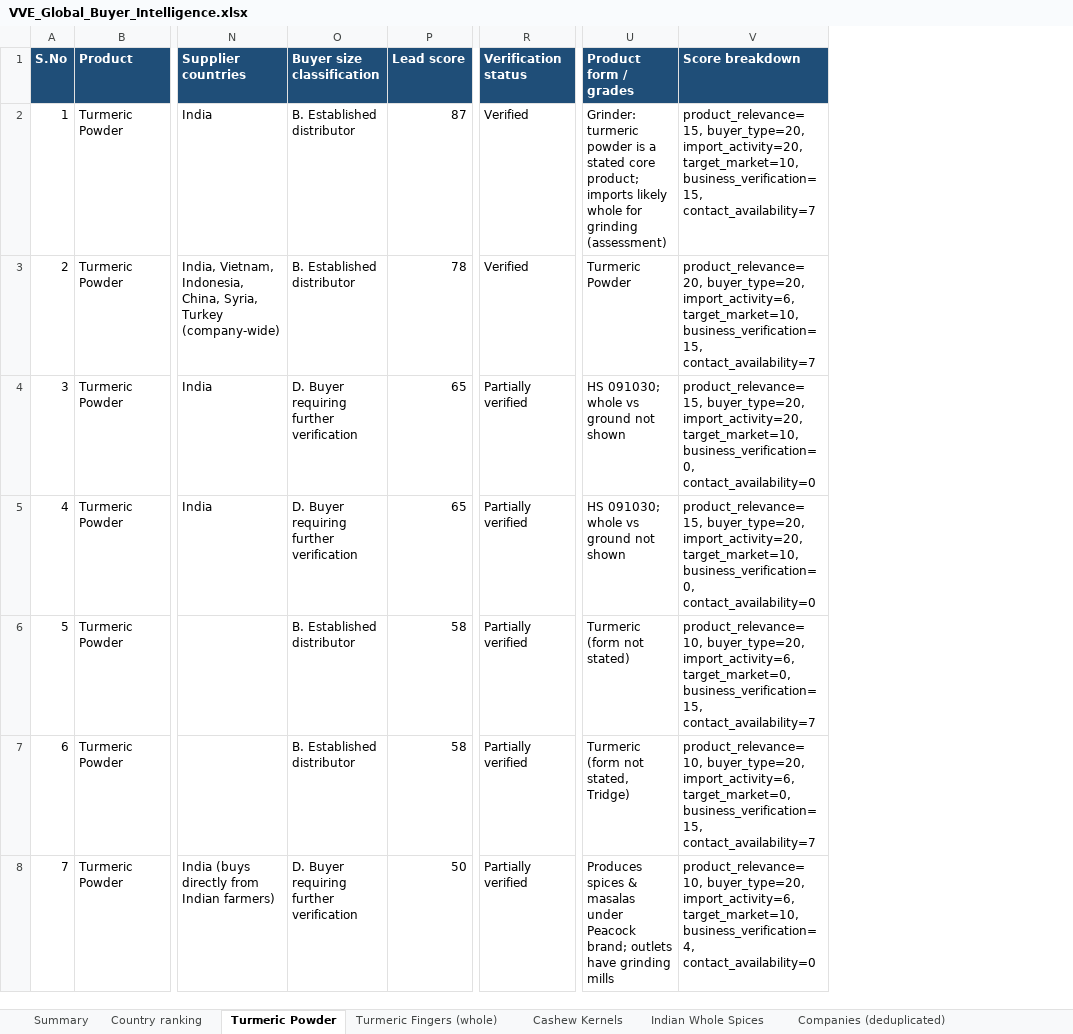
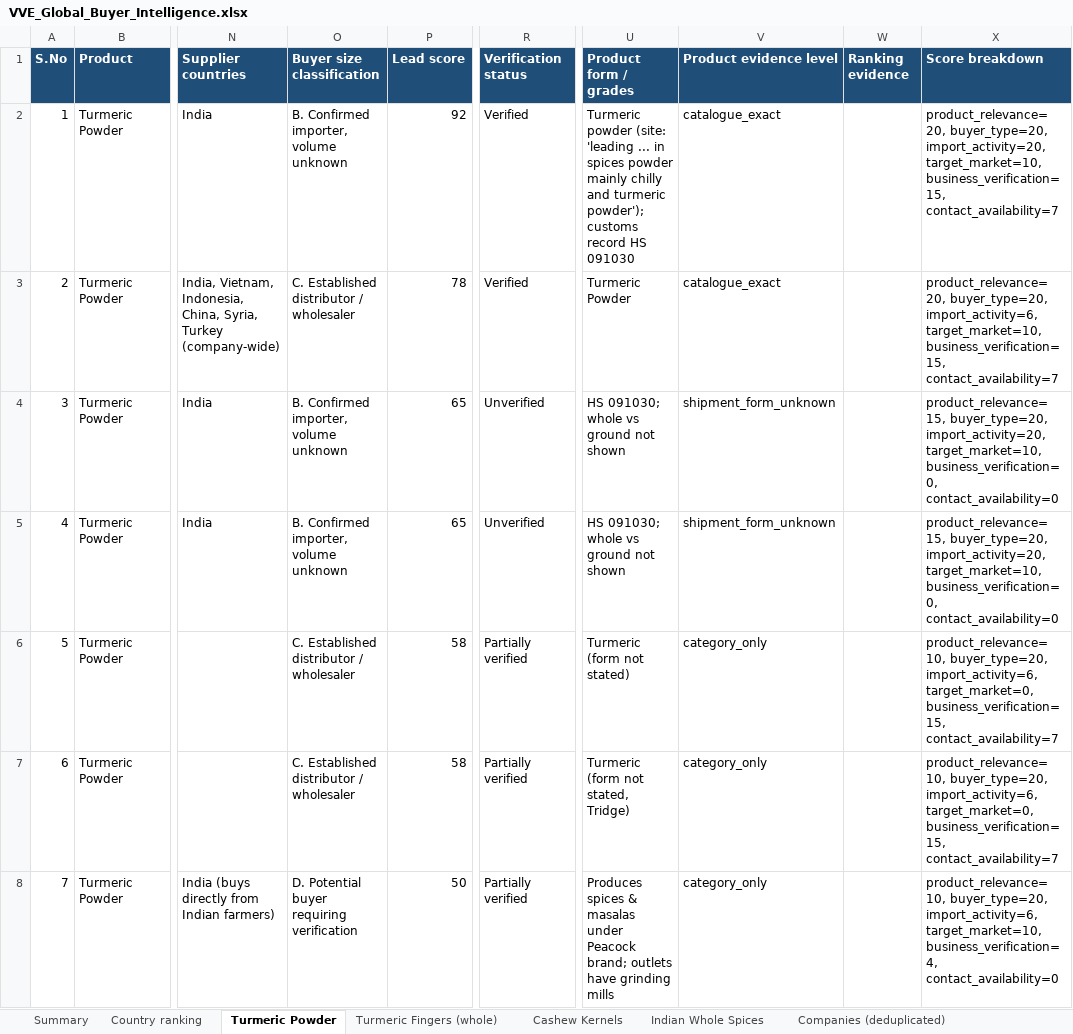
Before and after one commit to androG30/exim_agent, an Excel workbook: output/VVE_Global_Buyer_Intelligence.xlsx, sheet Turmeric Powder, drawn as a sheet; only a part is shown, gaps mark what is left out; values as stored, in another font and other column widths than the file's, no borders; addresses are those after the commit; the diff names each change by its address in the sheet, - before the commit and + after, or states it on an @@ line.

```diff
--- a/output/VVE_Global_Buyer_Intelligence.xlsx (sheet Turmeric Powder)
+++ b/output/VVE_Global_Buyer_Intelligence.xlsx (sheet Turmeric Powder)
+column V (Product evidence level), rows 2-8: catalogue_exact | catalogue_exact | shipment_form_unknown | shipment_form_unknown | category_only | category_only | category_only
+column W (Ranking evidence), empty
-O2 (Buyer size classification): B. Established distributor
+O2 (Buyer size classification): B. Confirmed importer, volume unknown
-P2 (Lead score): 87
+P2 (Lead score): 92
-U2 (Product form / grades): Grinder: turmeric powder is a stated core product; imports likely whole for grinding (assessment)
+U2 (Product form / grades): Turmeric powder (site: 'leading ... in spices powder mainly chilly and turmeric powder'); customs record HS 091030
-X2 (Score breakdown): product_relevance=15, buyer_type=20, import_activity=20,…
+X2 (Score breakdown): product_relevance=20, buyer_type=20, import_activity=20,…
-O3 (Buyer size classification): B. Established distributor
+O3 (Buyer size classification): C. Established distributor / wholesaler
-O4:O5 (Buyer size classification): D. Buyer requiring further verification
+O4:O5 (Buyer size classification): B. Confirmed importer, volume unknown
-R4:R5 (Verification status): Partially verified
+R4:R5 (Verification status): Unverified
-O6:O7 (Buyer size classification): B. Established distributor
+O6:O7 (Buyer size classification): C. Established distributor / wholesaler
-O8 (Buyer size classification): D. Buyer requiring further verification
+O8 (Buyer size classification): D. Potential buyer requiring verification
```
Also changed, not shown: sheet Indian Whole Spices, sheet Turmeric Fingers (whole), sheet Cashew Kernels, sheet Summary, 31 other files.
